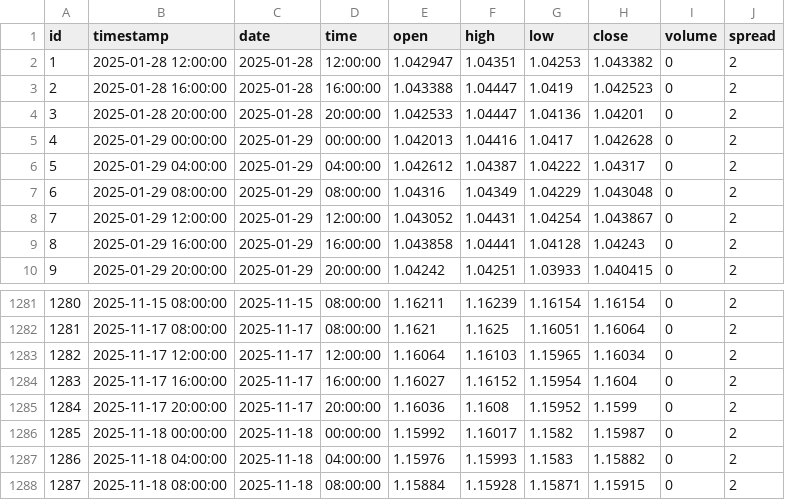
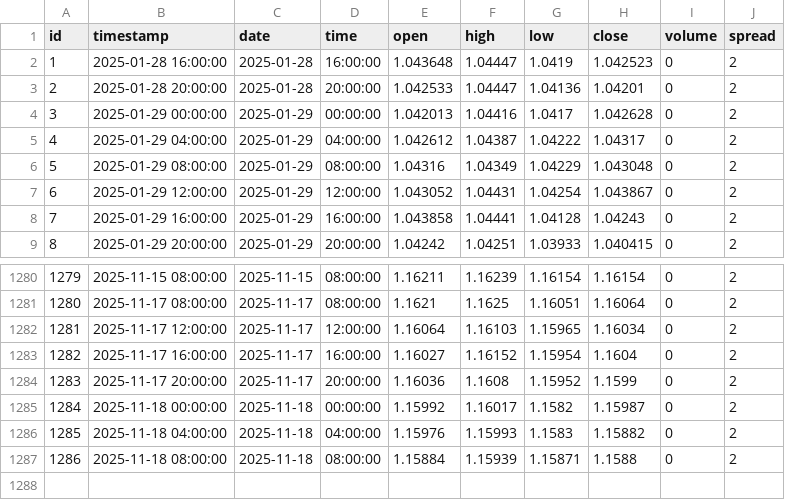
Before and after one commit to codejoncode/congenial-fortnight, a CSV file: data/EURUSD_H4.csv, drawn as a sheet; only a part is shown, gaps mark what is left out; removed rows and columns are numbered as before the commit, all else as after; the diff names each change by its address in the sheet, - before the commit and + after, or states it on an @@ line.

```diff
--- a/data/EURUSD_H4.csv
+++ b/data/EURUSD_H4.csv
-row 2: 1 | 2025-01-28 12:00:00 | 2025-01-28 | 12:00:00 | 1.042947 | 1.04351 | 1.04253 | 1.043382 | 0 | 2
@@ column A (id) renumbered from row 2 down @@
-E2 (open): 1.043388
+E2 (open): 1.043648
-F1287 (high): 1.15928
+F1287 (high): 1.15939
-H1287 (close): 1.15915
+H1287 (close): 1.1588
```
Also changed, not shown: data/EURUSD_Daily.csv, data/EURUSD_H1.csv, 20 other files.
